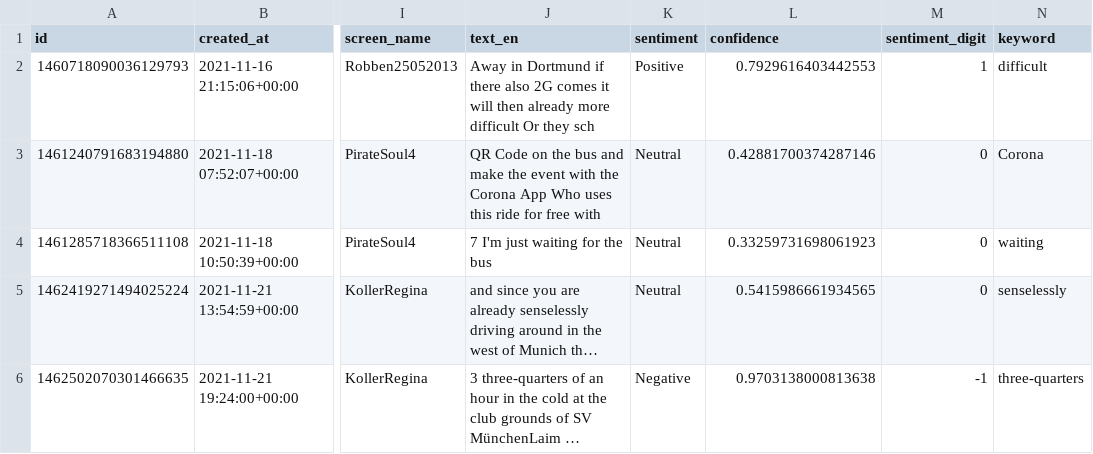
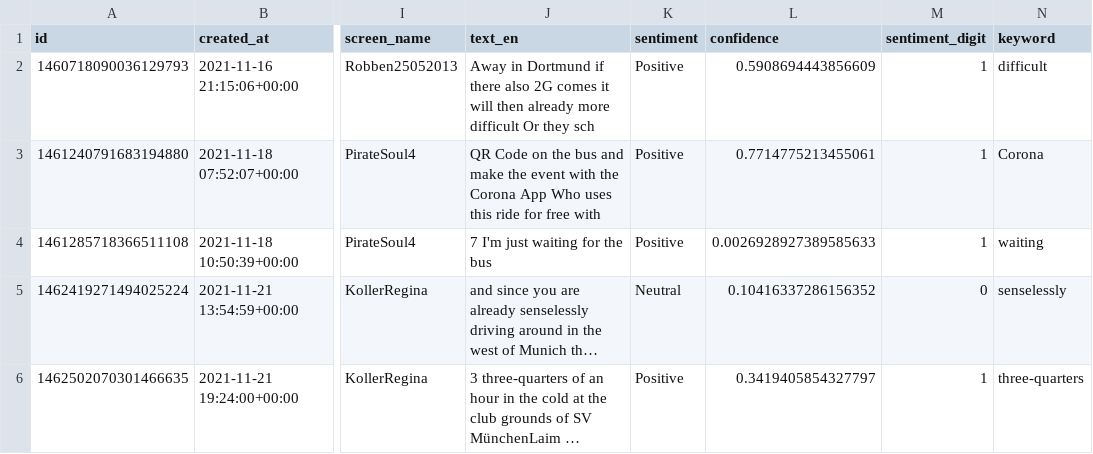
Before and after one commit to megnergit/MunichBusService_Streamlit_S1, a CSV file: data/mbs_geo.csv, drawn as a sheet; only a part is shown, gaps mark what is left out; long unchanged cells end in …; the diff names each change by its address in the sheet, - before the commit and + after, or states it on an @@ line.

```diff
--- a/data/mbs_geo.csv
+++ b/data/mbs_geo.csv
-L2 (confidence): 0.7929616403442553
+L2 (confidence): 0.5908694443856609
-K3:K4 (sentiment): Neutral
+K3:K4 (sentiment): Positive
-L3 (confidence): 0.42881700374287146
+L3 (confidence): 0.7714775213455061
-M3:M4 (sentiment_digit): 0
+M3:M4 (sentiment_digit): 1
-L4 (confidence): 0.33259731698061923
+L4 (confidence): 0.0026928927389585633
-L5 (confidence): 0.5415986661934565
+L5 (confidence): 0.10416337286156352
-K6 (sentiment): Negative
+K6 (sentiment): Positive
-L6 (confidence): 0.9703138000813638
+L6 (confidence): 0.3419405854327797
-M6 (sentiment_digit): -1
+M6 (sentiment_digit): 1
```
Also changed, not shown: data/mbs_agg.csv, data/mbs_kex.csv, 2 other files.
